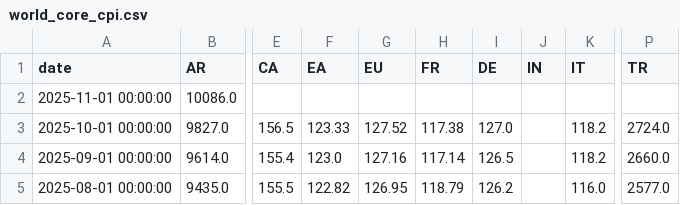
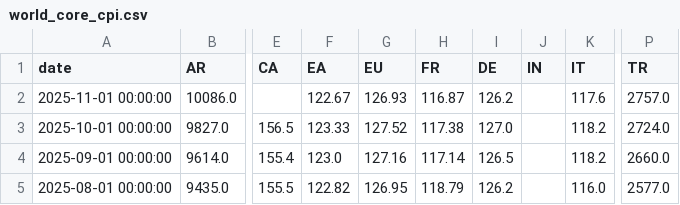
Before and after one commit to rektosaure/financial-data, a CSV file: macro-world/world_core_cpi.csv, drawn as a sheet; only a part is shown, gaps mark what is left out; the diff names each change by its address in the sheet, - before the commit and + after, or states it on an @@ line.

Commit message:
Update dataset 'WORLD_CORE-CPI' (world_core_cpi.csv)

```diff
--- a/macro-world/world_core_cpi.csv
+++ b/macro-world/world_core_cpi.csv
-F2 (EA): (empty)
+F2 (EA): 122.67
-G2 (EU): (empty)
+G2 (EU): 126.93
-H2 (FR): (empty)
+H2 (FR): 116.87
-I2 (DE): (empty)
+I2 (DE): 126.2
-K2 (IT): (empty)
+K2 (IT): 117.6
-P2 (TR): (empty)
+P2 (TR): 2757.0
```
